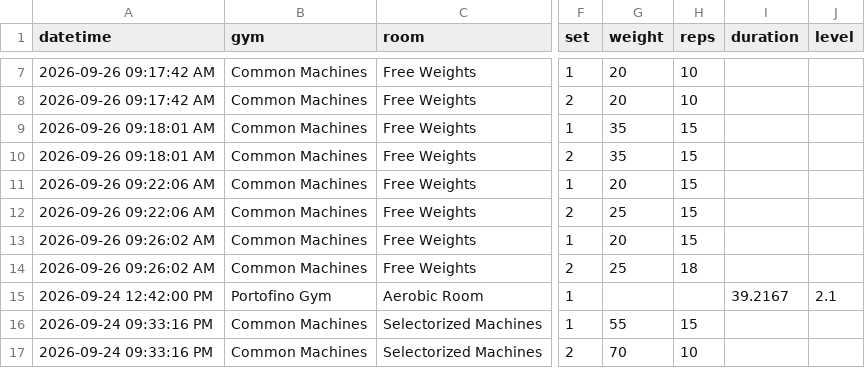
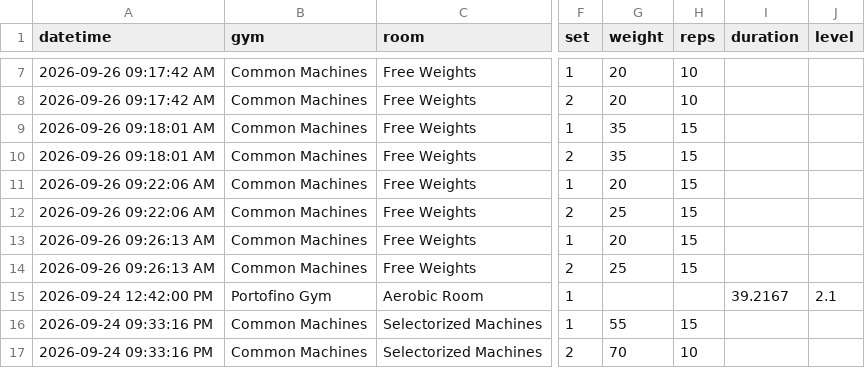
Before and after one commit to jaschro/logtrim, a CSV file: workout-log.csv, drawn as a sheet; only a part is shown, gaps mark what is left out; the diff names each change by its address in the sheet, - before the commit and + after, or states it on an @@ line.

Commit message:
Update workout log CSV

```diff
--- a/workout-log.csv
+++ b/workout-log.csv
-A13:A14 (datetime): 2026-09-26 09:26:02 AM
+A13:A14 (datetime): 2026-09-26 09:26:13 AM
-H14 (reps): 18
+H14 (reps): 15
```
